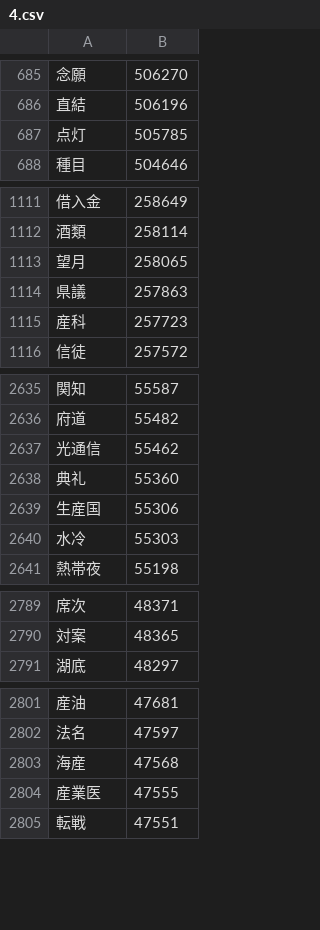
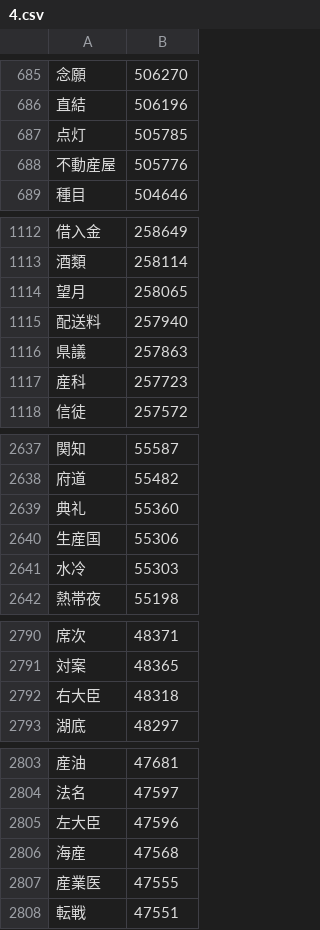
Before and after one commit to marmooo/graded-idioms-ja, a CSV file: dist/4.csv, drawn as a sheet; only a part is shown, gaps mark what is left out; removed rows and columns are numbered as before the commit, all else as after; the diff covers the shown part only; the diff names each change by its address in the sheet, - before the commit and + after, or states it on an @@ line.

```diff
--- a/dist/4.csv
+++ b/dist/4.csv
+row 688: 不動産屋 | 505776
+row 1115: 配送料 | 257940
-row 2637: 光通信 | 55462
+row 2792: 右大臣 | 48318
+row 2805: 左大臣 | 47596
```
Also changed, not shown: 7 added rows elsewhere in this file, dist/3.csv, dist/5.csv, 36 other files.
